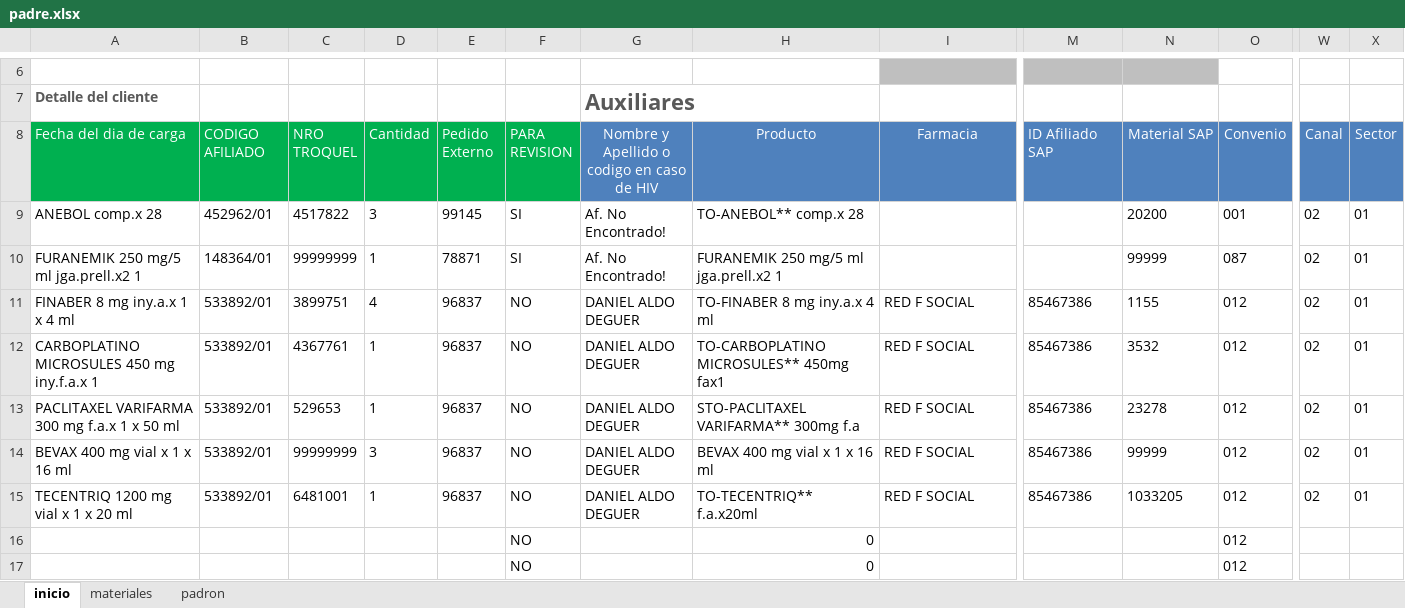
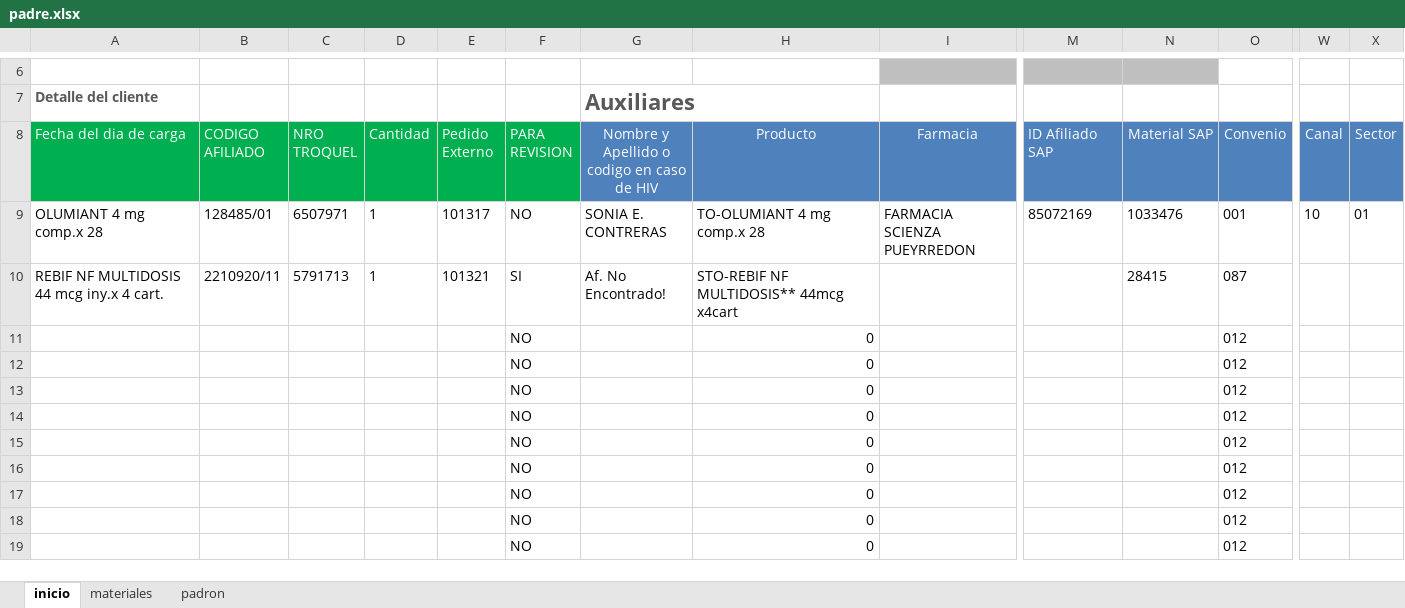
Before and after one commit to Admin23Adrian/CASA2, an Excel workbook: Archivos/padre.xlsx, sheet inicio, drawn as a sheet; only a part is shown, gaps mark what is left out; the shorter side is filled out with more unchanged rows; values as stored, in another font and other column widths than the file's, no borders; removed rows and columns are numbered as before the commit, all else as after; rows hold the shown columns only; the diff names each change by its address in the sheet, - before the commit and + after, or states it on an @@ line.

Commit message:
Se realizo la adaptacion para canal 10 y 02 en la toma.

```diff
--- a/Archivos/padre.xlsx (sheet inicio)
+++ b/Archivos/padre.xlsx (sheet inicio)
-row 9: ANEBOL comp.x 28 | 452962/01 | 4517822 | 3 | 99145 | SI | Af. No Encontrado! | TO-ANEBOL** comp.x 28 |  |  | 20200 | 001 | 02 | 01
+row 9: OLUMIANT 4 mg comp.x 28 | 128485/01 | 6507971 | 1 | 101317 | NO | SONIA E. CONTRERAS | TO-OLUMIANT 4 mg comp.x 28 | FARMACIA SCIENZA PUEYRREDON | 85072169 | 1033476 | 001 | 10 | 01
-A10 (Fecha del dia de carga): FURANEMIK 250 mg/5 ml jga.prell.x2 1
+A10 (Fecha del dia de carga): REBIF NF MULTIDOSIS 44 mcg iny.x 4 cart.
-B10 (CODIGO AFILIADO): 148364/01
+B10 (CODIGO AFILIADO): 2210920/11
-C10 (NRO TROQUEL): 99999999
+C10 (NRO TROQUEL): 5791713
-E10 (Pedido Externo): 78871
+E10 (Pedido Externo): 101321
-H10 (Producto): FURANEMIK 250 mg/5 ml jga.prell.x2 1
+H10 (Producto): STO-REBIF NF MULTIDOSIS** 44mcg x4cart
-N10 (Material SAP): 99999
+N10 (Material SAP): 28415
-W10 (Canal): 02
+W10 (Canal): (empty)
-X10 (Sector): 01
+X10 (Sector): (empty)
-row 11: FINABER 8 mg iny.a.x 1 x 4 ml | 533892/01 | 3899751 | 4 | 96837 | NO | DANIEL ALDO DEGUER | TO-FINABER 8 mg iny.a.x 4 ml | RED F SOCIAL | 85467386 | 1155 | 012 | 02 | 01
-row 12: CARBOPLATINO MICROSULES 450 mg iny.f.a.x 1 | 533892/01 | 4367761 | 1 | 96837 | NO | DANIEL ALDO DEGUER | TO-CARBOPLATINO MICROSULES** 450mg fax1 | RED F SOCIAL | 85467386 | 3532 | 012 | 02 | 01
-row 13: PACLITAXEL VARIFARMA 300 mg f.a.x 1 x 50 ml | 533892/01 | 529653 | 1 | 96837 | NO | DANIEL ALDO DEGUER | STO-PACLITAXEL VARIFARMA** 300mg f.a | RED F SOCIAL | 85467386 | 23278 | 012 | 02 | 01
-row 14: BEVAX 400 mg vial x 1 x 16 ml | 533892/01 | 99999999 | 3 | 96837 | NO | DANIEL ALDO DEGUER | BEVAX 400 mg vial x 1 x 16 ml | RED F SOCIAL | 85467386 | 99999 | 012 | 02 | 01
-row 15: TECENTRIQ 1200 mg vial x 1 x 20 ml | 533892/01 | 6481001 | 1 | 96837 | NO | DANIEL ALDO DEGUER | TO-TECENTRIQ** f.a.x20ml | RED F SOCIAL | 85467386 | 1033205 | 012 | 02 | 01
+row 11:  |  |  |  |  | NO |  | 0 |  |  |  | 012
+row 12:  |  |  |  |  | NO |  | 0 |  |  |  | 012
+row 13:  |  |  |  |  | NO |  | 0 |  |  |  | 012
+row 14:  |  |  |  |  | NO |  | 0 |  |  |  | 012
+row 15:  |  |  |  |  | NO |  | 0 |  |  |  | 012
```
Also changed, not shown: 15 other files.
